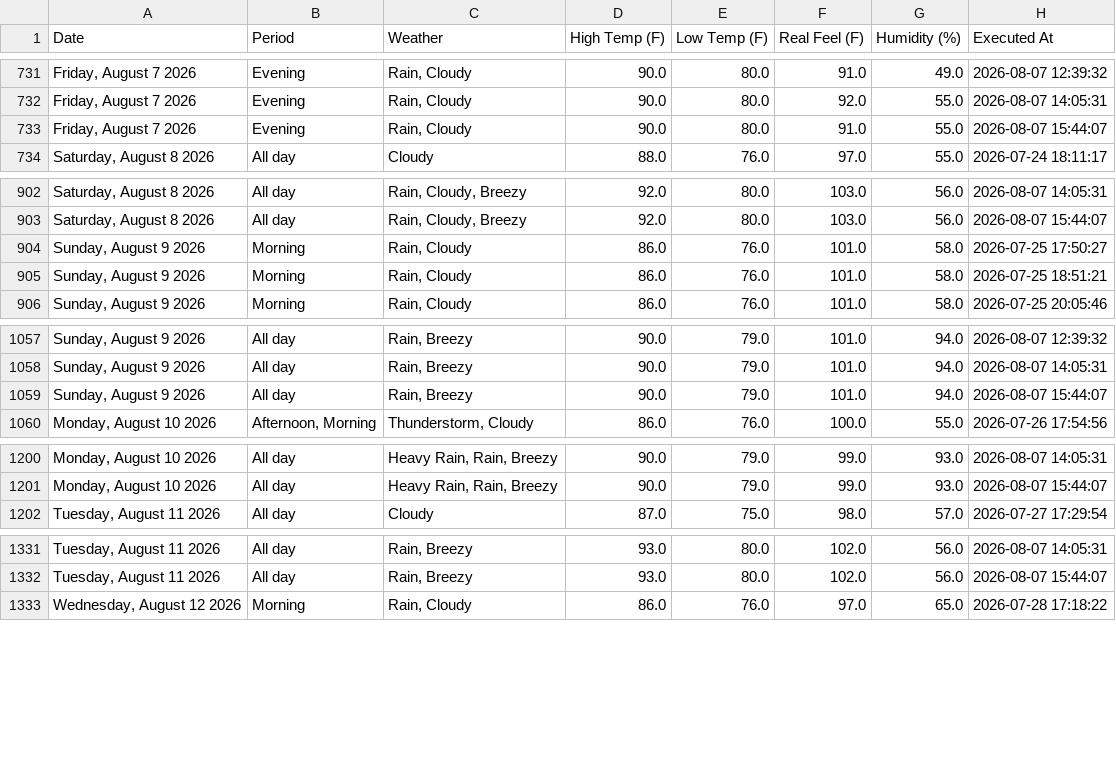
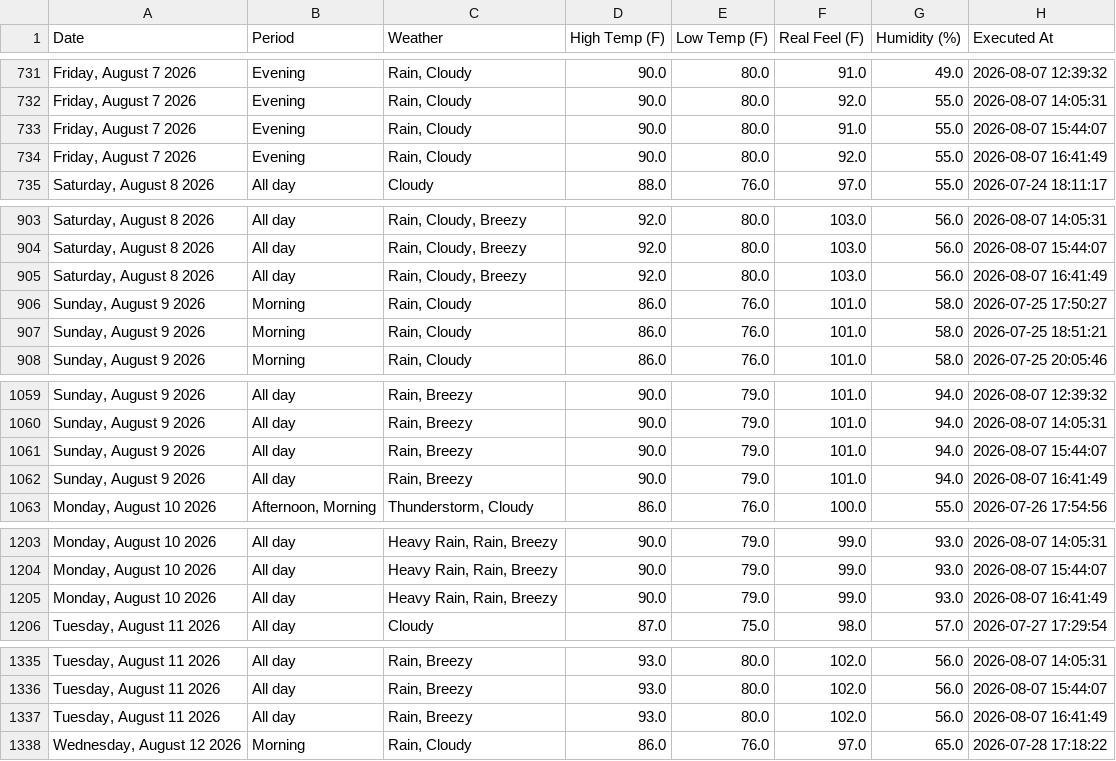
Before and after one commit to pthphien/accuweather, a CSV file: data/daily_forecast.csv, drawn as a sheet; only a part is shown, gaps mark what is left out; the diff covers the shown part only.

```diff
--- a/data/daily_forecast.csv
+++ b/data/daily_forecast.csv
@@ -733,2 +733,3 @@ Date,Period,Weather,High Temp (F),Low Temp (F),Real Feel (F),Humidity (%),Execut
 "Friday, August 7 2026",Evening,"Rain, Cloudy",90.0,80.0,91.0,55.0,2026-08-07 15:44:07
+"Friday, August 7 2026",Evening,"Rain, Cloudy",90.0,80.0,92.0,55.0,2026-08-07 16:41:49
 "Saturday, August 8 2026",All day,Cloudy,88.0,76.0,97.0,55.0,2026-07-24 18:11:17
@@ -903,2 +904,3 @@ Date,Period,Weather,High Temp (F),Low Temp (F),Real Feel (F),Humidity (%),Execut
 "Saturday, August 8 2026",All day,"Rain, Cloudy, Breezy",92.0,80.0,103.0,56.0,2026-08-07 15:44:07
+"Saturday, August 8 2026",All day,"Rain, Cloudy, Breezy",92.0,80.0,103.0,56.0,2026-08-07 16:41:49
 "Sunday, August 9 2026",Morning,"Rain, Cloudy",86.0,76.0,101.0,58.0,2026-07-25 17:50:27
@@ -1059,2 +1061,3 @@ Date,Period,Weather,High Temp (F),Low Temp (F),Real Feel (F),Humidity (%),Execut
 "Sunday, August 9 2026",All day,"Rain, Breezy",90.0,79.0,101.0,94.0,2026-08-07 15:44:07
+"Sunday, August 9 2026",All day,"Rain, Breezy",90.0,79.0,101.0,94.0,2026-08-07 16:41:49
 "Monday, August 10 2026","Afternoon, Morning","Thunderstorm, Cloudy",86.0,76.0,100.0,55.0,2026-07-26 17:54:56
@@ -1201,2 +1204,3 @@ Date,Period,Weather,High Temp (F),Low Temp (F),Real Feel (F),Humidity (%),Execut
 "Monday, August 10 2026",All day,"Heavy Rain, Rain, Breezy",90.0,79.0,99.0,93.0,2026-08-07 15:44:07
+"Monday, August 10 2026",All day,"Heavy Rain, Rain, Breezy",90.0,79.0,99.0,93.0,2026-08-07 16:41:49
 "Tuesday, August 11 2026",All day,Cloudy,87.0,75.0,98.0,57.0,2026-07-27 17:29:54
@@ -1332,2 +1336,3 @@ Date,Period,Weather,High Temp (F),Low Temp (F),Real Feel (F),Humidity (%),Execut
 "Tuesday, August 11 2026",All day,"Rain, Breezy",93.0,80.0,102.0,56.0,2026-08-07 15:44:07
+"Tuesday, August 11 2026",All day,"Rain, Breezy",93.0,80.0,102.0,56.0,2026-08-07 16:41:49
 "Wednesday, August 12 2026",Morning,"Rain, Cloudy",86.0,76.0,97.0,65.0,2026-07-28 17:18:22
```
Also changed, not shown: 10 added rows elsewhere in this file, 3 other files.
